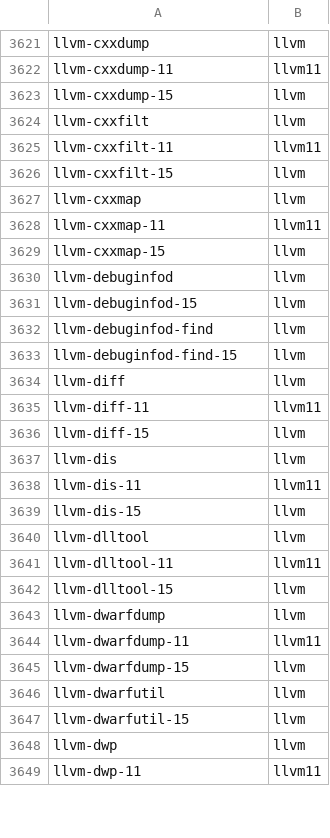
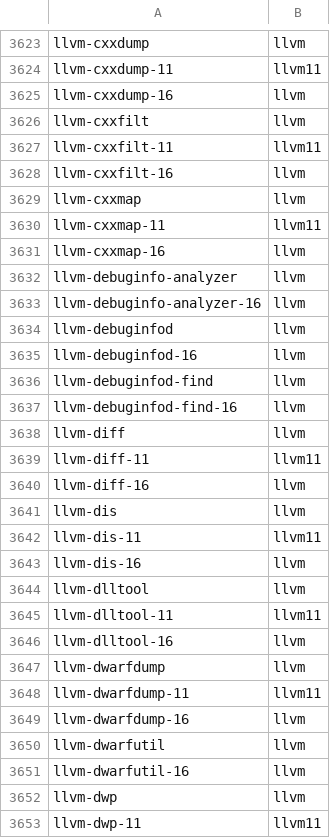
Before and after one commit to clearlinux-pkgs/cnf, a CSV file: commandlist.csv, drawn as a sheet; only a part is shown, gaps mark what is left out; the diff covers the shown part only.

```diff
--- a/commandlist.csv
+++ b/commandlist.csv
@@ -3622,27 +3624,29 @@ llvm-cxxdump	llvm
 llvm-cxxdump-11	llvm11
-llvm-cxxdump-15	llvm
+llvm-cxxdump-16	llvm
 llvm-cxxfilt	llvm
 llvm-cxxfilt-11	llvm11
-llvm-cxxfilt-15	llvm
+llvm-cxxfilt-16	llvm
 llvm-cxxmap	llvm
 llvm-cxxmap-11	llvm11
-llvm-cxxmap-15	llvm
+llvm-cxxmap-16	llvm
+llvm-debuginfo-analyzer	llvm
+llvm-debuginfo-analyzer-16	llvm
 llvm-debuginfod	llvm
-llvm-debuginfod-15	llvm
+llvm-debuginfod-16	llvm
 llvm-debuginfod-find	llvm
-llvm-debuginfod-find-15	llvm
+llvm-debuginfod-find-16	llvm
 llvm-diff	llvm
 llvm-diff-11	llvm11
-llvm-diff-15	llvm
+llvm-diff-16	llvm
 llvm-dis	llvm
 llvm-dis-11	llvm11
-llvm-dis-15	llvm
+llvm-dis-16	llvm
 llvm-dlltool	llvm
 llvm-dlltool-11	llvm11
-llvm-dlltool-15	llvm
+llvm-dlltool-16	llvm
 llvm-dwarfdump	llvm
 llvm-dwarfdump-11	llvm11
-llvm-dwarfdump-15	llvm
+llvm-dwarfdump-16	llvm
 llvm-dwarfutil	llvm
-llvm-dwarfutil-15	llvm
+llvm-dwarfutil-16	llvm
 llvm-dwp	llvm
```
Also changed, not shown: 12 added rows, 6 removed rows and 133 edited cells elsewhere in this file, 2 other files.
